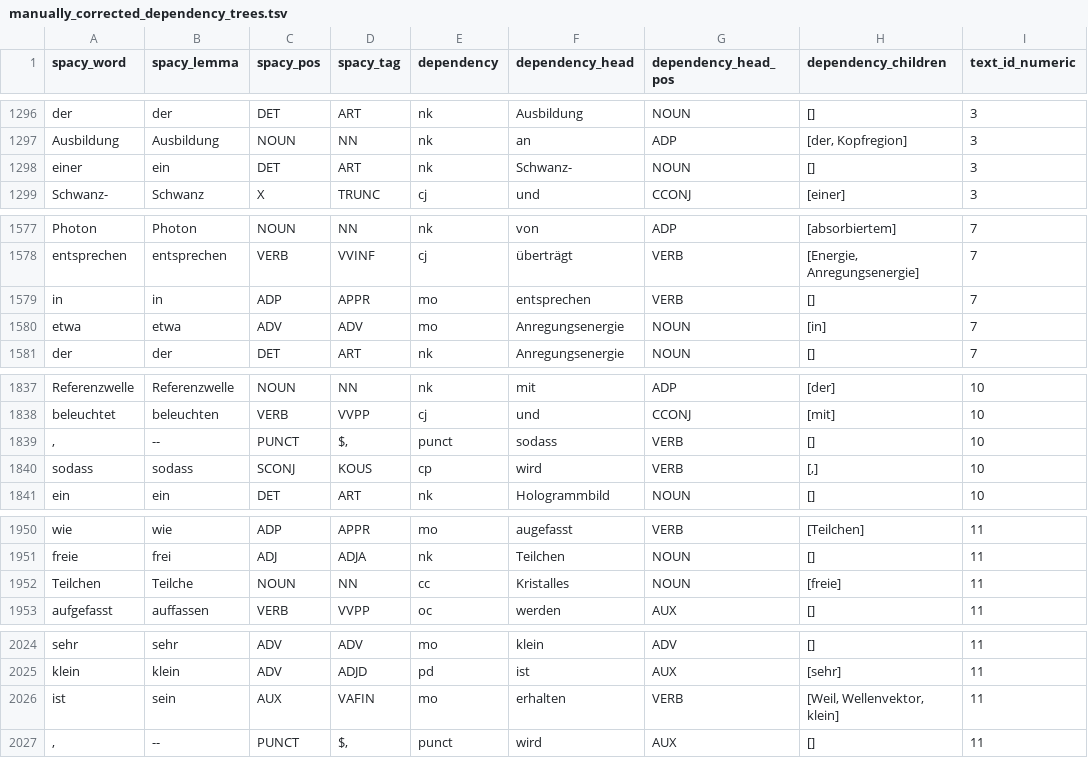
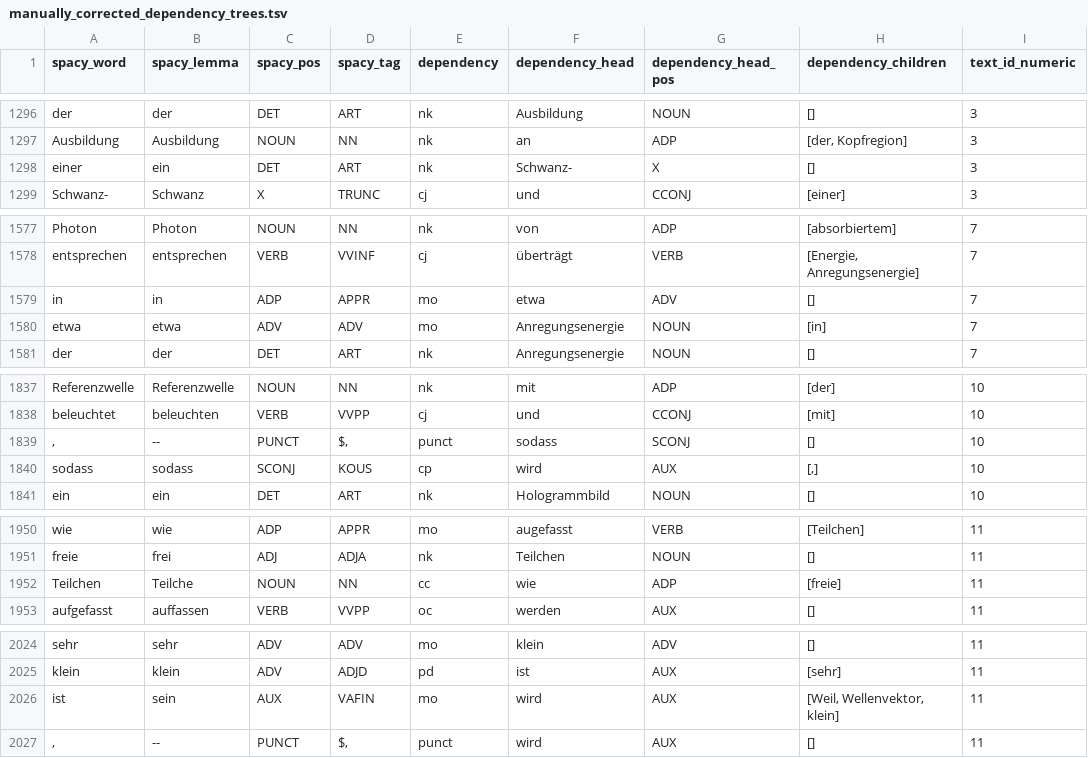
Before and after one commit to saphjra/PoTeC_depencency_trees_correction, a TSV file: Janas Corrections/manually_corrected_dependency_trees.tsv, drawn as a sheet; only a part is shown, gaps mark what is left out; the diff covers the shown part only; the diff names each change by its address in the sheet, - before the commit and + after, or states it on an @@ line.

```diff
--- a/Janas Corrections/manually_corrected_dependency_trees.tsv
+++ b/Janas Corrections/manually_corrected_dependency_trees.tsv
-G1298 (dependency_head_pos): NOUN
+G1298 (dependency_head_pos): X
-F1579 (dependency_head): entsprechen
+F1579 (dependency_head): etwa
-G1579 (dependency_head_pos): VERB
+G1579 (dependency_head_pos): ADV
-G1839 (dependency_head_pos): VERB
+G1839 (dependency_head_pos): SCONJ
-G1840 (dependency_head_pos): VERB
+G1840 (dependency_head_pos): AUX
-F1952 (dependency_head): Kristalles
+F1952 (dependency_head): wie
-G1952 (dependency_head_pos): NOUN
+G1952 (dependency_head_pos): ADP
-F2026 (dependency_head): erhalten
+F2026 (dependency_head): wird
-G2026 (dependency_head_pos): VERB
+G2026 (dependency_head_pos): AUX
```
Also changed, not shown: 26 edited cells elsewhere in this file, 2 other files.
